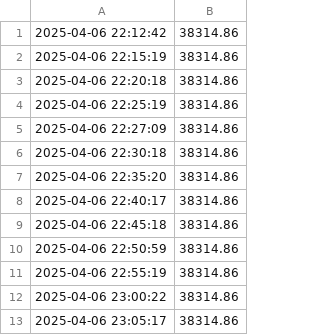
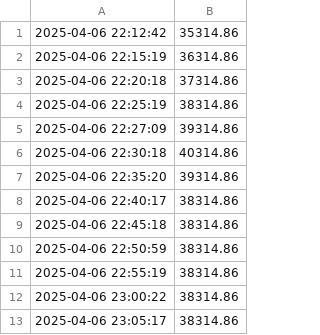
Before and after one commit to GaetanAm/live-dashboard-project, a CSV file: data.csv, drawn as a sheet.

Commit message:
Update data.csv

```diff
--- a/data.csv
+++ b/data.csv
@@ -1,8 +1,8 @@
-2025-04-06 22:12:42,38314.86
-2025-04-06 22:15:19,38314.86
-2025-04-06 22:20:18,38314.86
+2025-04-06 22:12:42,35314.86
+2025-04-06 22:15:19,36314.86
+2025-04-06 22:20:18,37314.86
 2025-04-06 22:25:19,38314.86
-2025-04-06 22:27:09,38314.86
-2025-04-06 22:30:18,38314.86
-2025-04-06 22:35:20,38314.86
+2025-04-06 22:27:09,39314.86
+2025-04-06 22:30:18,40314.86
+2025-04-06 22:35:20,39314.86
 2025-04-06 22:40:17,38314.86
```
